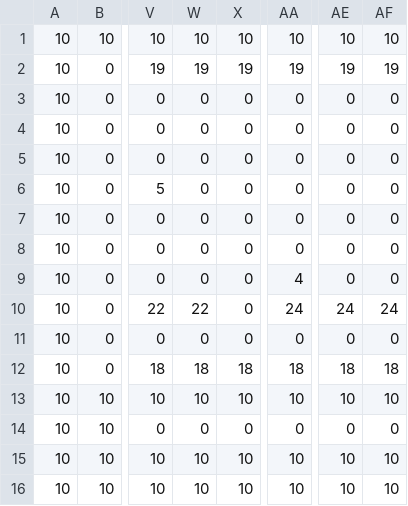
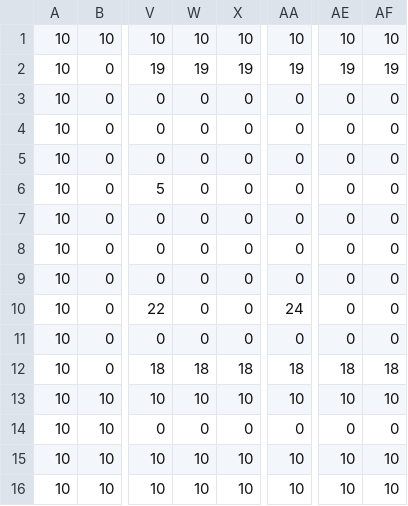
Before and after one commit to T-Tanaka31/FestivalMusic, a CSV file: FestivalMusic/Res/Map/Stage8.csv, drawn as a sheet; only a part is shown, gaps mark what is left out; the diff names each change by its address in the sheet, - before the commit and + after, or states it on an @@ line.

```diff
--- a/FestivalMusic/Res/Map/Stage8.csv
+++ b/FestivalMusic/Res/Map/Stage8.csv
-AA9: 4
+AA9: 0
-W10: 22
+W10: 0
-AE10: 24
+AE10: 0
-AF10: 24
+AF10: 0
```
Also changed, not shown: FestivalMusic/Res/Map/Stage1.csv, 18 other files.
